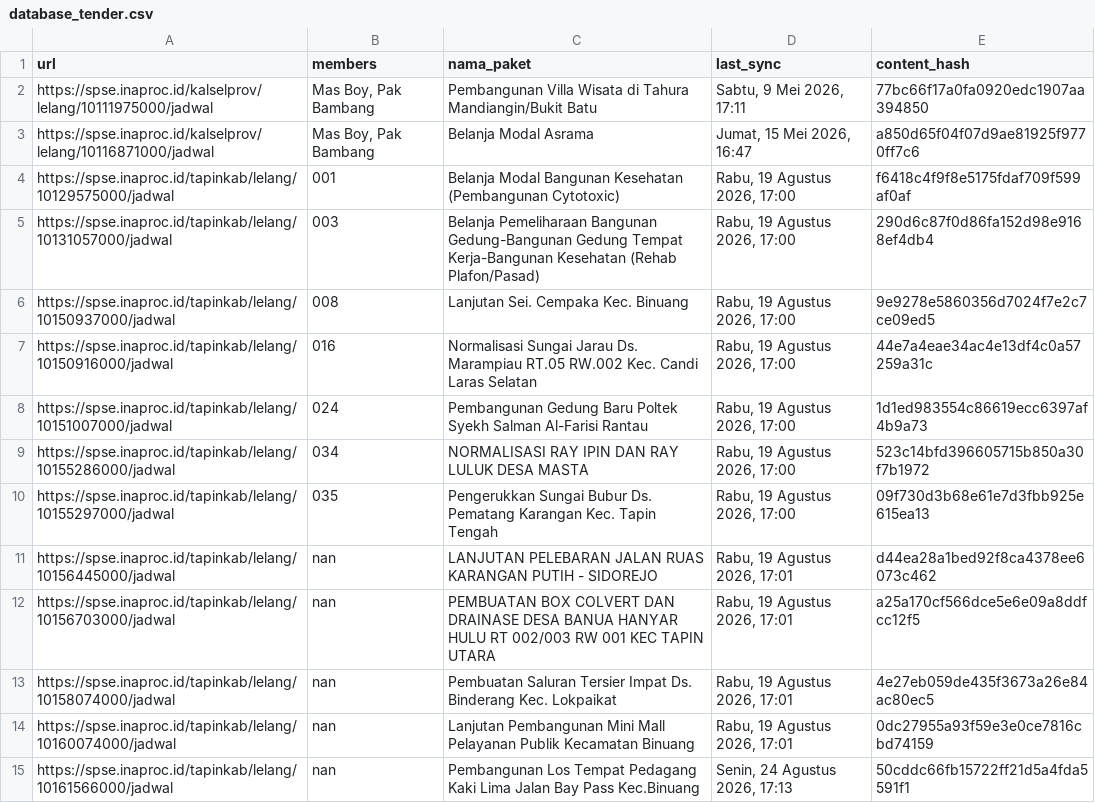
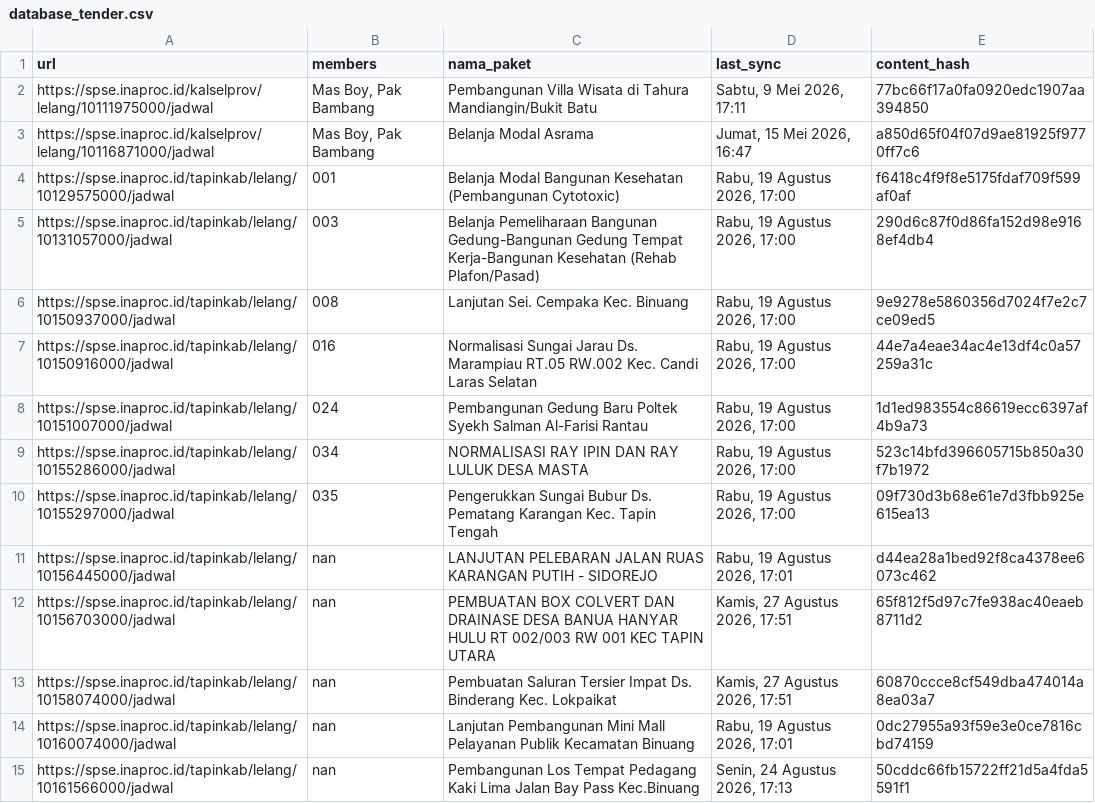
Before and after one commit to israndria/procurement_core, a CSV file: database_tender.csv, drawn as a sheet.

Commit message:
chore(tender): record refreshed schedule state

```diff
--- a/database_tender.csv
+++ b/database_tender.csv
@@ -11,4 +11,4 @@ https://spse.inaproc.id/tapinkab/lelang/10155297000/jadwal,035,Pengerukkan Sunga
 https://spse.inaproc.id/tapinkab/lelang/10156445000/jadwal,nan,LANJUTAN PELEBARAN JALAN RUAS KARANGAN PUTIH - SIDOREJO,"Rabu, 19 Agustus 2026, 17:01",d44ea28a1bed92f8ca4378ee6073c462
-https://spse.inaproc.id/tapinkab/lelang/10156703000/jadwal,nan,PEMBUATAN BOX COLVERT DAN DRAINASE DESA BANUA HANYAR HULU RT 002/003 RW 001 KEC TAPIN UTARA,"Rabu, 19 Agustus 2026, 17:01",a25a170cf566dce5e6e09a8ddfcc12f5
-https://spse.inaproc.id/tapinkab/lelang/10158074000/jadwal,nan,Pembuatan Saluran Tersier Impat Ds. Binderang Kec. Lokpaikat,"Rabu, 19 Agustus 2026, 17:01",4e27eb059de435f3673a26e84ac80ec5
+https://spse.inaproc.id/tapinkab/lelang/10156703000/jadwal,nan,PEMBUATAN BOX COLVERT DAN DRAINASE DESA BANUA HANYAR HULU RT 002/003 RW 001 KEC TAPIN UTARA,"Kamis, 27 Agustus 2026, 17:51",65f812f5d97c7fe938ac40eaeb8711d2
+https://spse.inaproc.id/tapinkab/lelang/10158074000/jadwal,nan,Pembuatan Saluran Tersier Impat Ds. Binderang Kec. Lokpaikat,"Kamis, 27 Agustus 2026, 17:51",60870ccce8cf549dba474014a8ea03a7
 https://spse.inaproc.id/tapinkab/lelang/10160074000/jadwal,nan,Lanjutan Pembangunan Mini Mall Pelayanan Publik Kecamatan Binuang,"Rabu, 19 Agustus 2026, 17:01",0dc27955a93f59e3e0ce7816cbd74159
```
Also changed, not shown: 1 other file.
